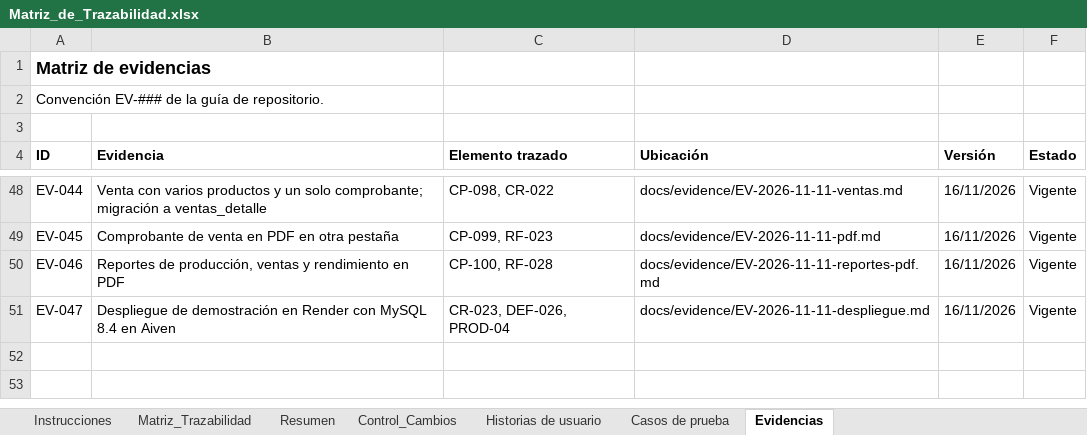
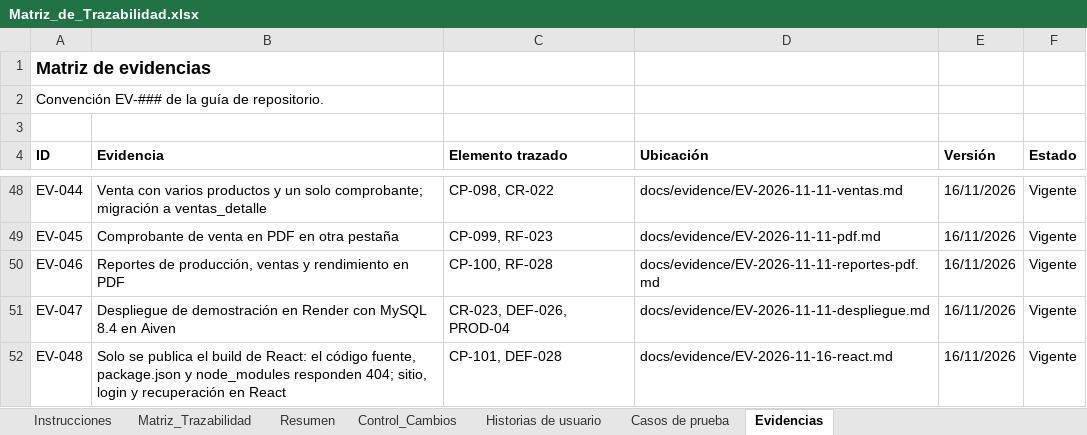
Before and after one commit to Pafuna08/MEVIPLAST-NODEJS, an Excel workbook: docs/Documentacion_Proyecto_ADSO/02_Requisitos/Matriz_de_Trazabilidad.xlsx, sheet Evidencias, drawn as a sheet; only a part is shown, gaps mark what is left out; values as stored, in another font and other column widths than the file's, no borders; the diff names each change by its address in the sheet, - before the commit and + after, or states it on an @@ line.

```diff
--- a/docs/Documentacion_Proyecto_ADSO/02_Requisitos/Matriz_de_Trazabilidad.xlsx (sheet Evidencias)
+++ b/docs/Documentacion_Proyecto_ADSO/02_Requisitos/Matriz_de_Trazabilidad.xlsx (sheet Evidencias)
+row 52: EV-048 | Solo se publica el build de React: el código fuente, package.json y node_modules responden 404; sitio, login y recuperación en React | CP-101, DEF-028 | docs/evidence/EV-2026-11-16-react.md | 16/11/2026 | Vigente
```
Also changed, not shown: sheet Control_Cambios, sheet Casos de prueba, docs/Documentacion_Proyecto_ADSO/00_Gobierno_Documental/Indice_Maestro.xlsx, docs/Documentacion_Proyecto_ADSO/07_Evaluacion/Lista_de_Chequeo_Final.xlsx, 11 other files.
